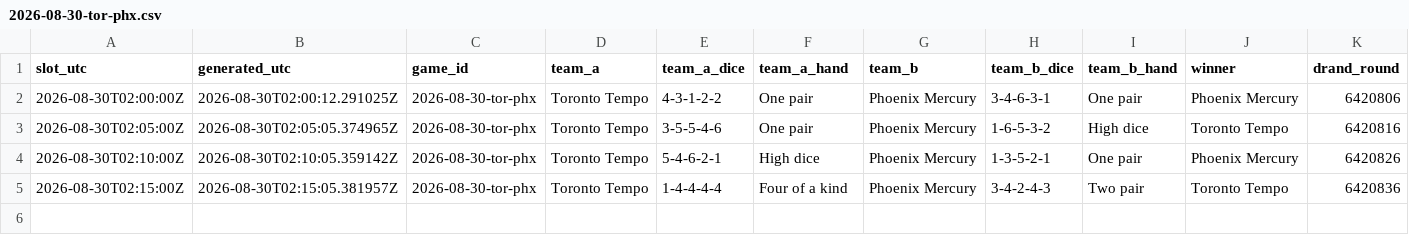
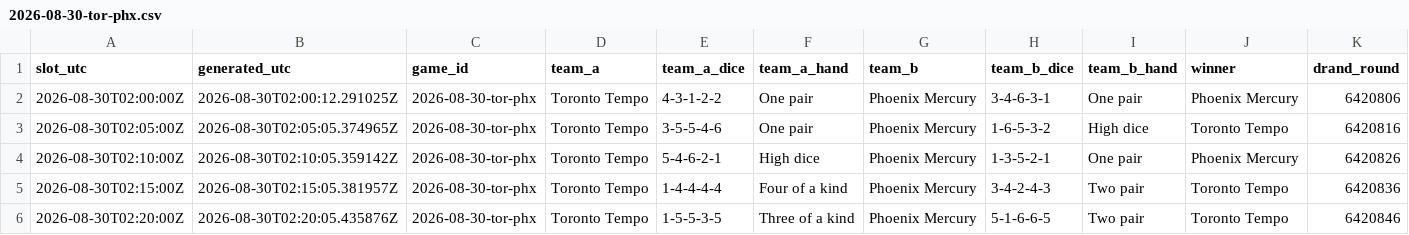
Before and after one commit to shabahren/wnba-dice-poker, a CSV file: data/2026-08-30-tor-phx.csv, drawn as a sheet; only a part is shown; rows hold the shown columns only; the diff names each change by its address in the sheet, - before the commit and + after, or states it on an @@ line.

Commit message:
Add real-time Dice Poker result 2026-08-30 02:20 UTC

```diff
--- a/data/2026-08-30-tor-phx.csv
+++ b/data/2026-08-30-tor-phx.csv
+row 6: 2026-08-30T02:20:00Z | 2026-08-30T02:20:05.435876Z | 2026-08-30-tor-phx | Toronto Tempo | 1-5-5-3-5 | Three of a kind | Phoenix Mercury | 5-1-6-6-5 | Two pair | Toronto Tempo | 6420846
```
